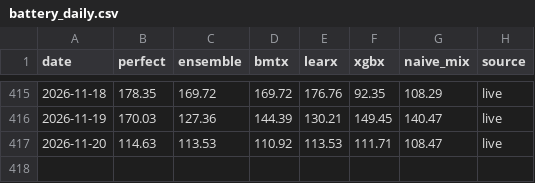
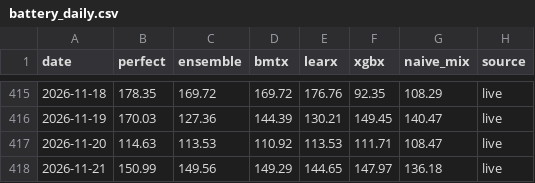
Before and after one commit to tallerzalan/dk1-pipelines, a CSV file: price-dk2/results/battery_daily.csv, drawn as a sheet; only a part is shown, gaps mark what is left out.

```diff
--- a/price-dk2/results/battery_daily.csv
+++ b/price-dk2/results/battery_daily.csv
@@ -417 +417,2 @@ date,perfect,ensemble,bmtx,learx,xgbx,naive_mix,source
 2026-11-20,114.63,113.53,110.92,113.53,111.71,108.47,live
+2026-11-21,150.99,149.56,149.29,144.65,147.97,136.18,live
```
Also changed, not shown: price-dk2/forecasts/forecasts_live.csv, price-dk2/forecasts/forecasts_python.csv, 19 other files.
